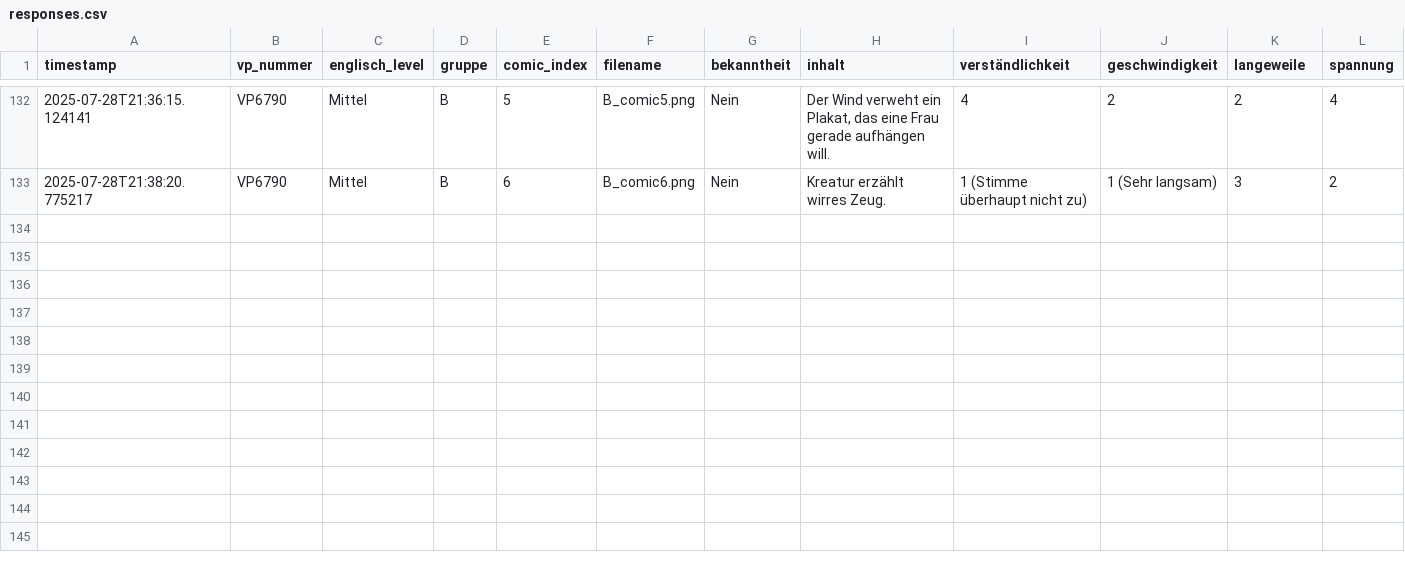
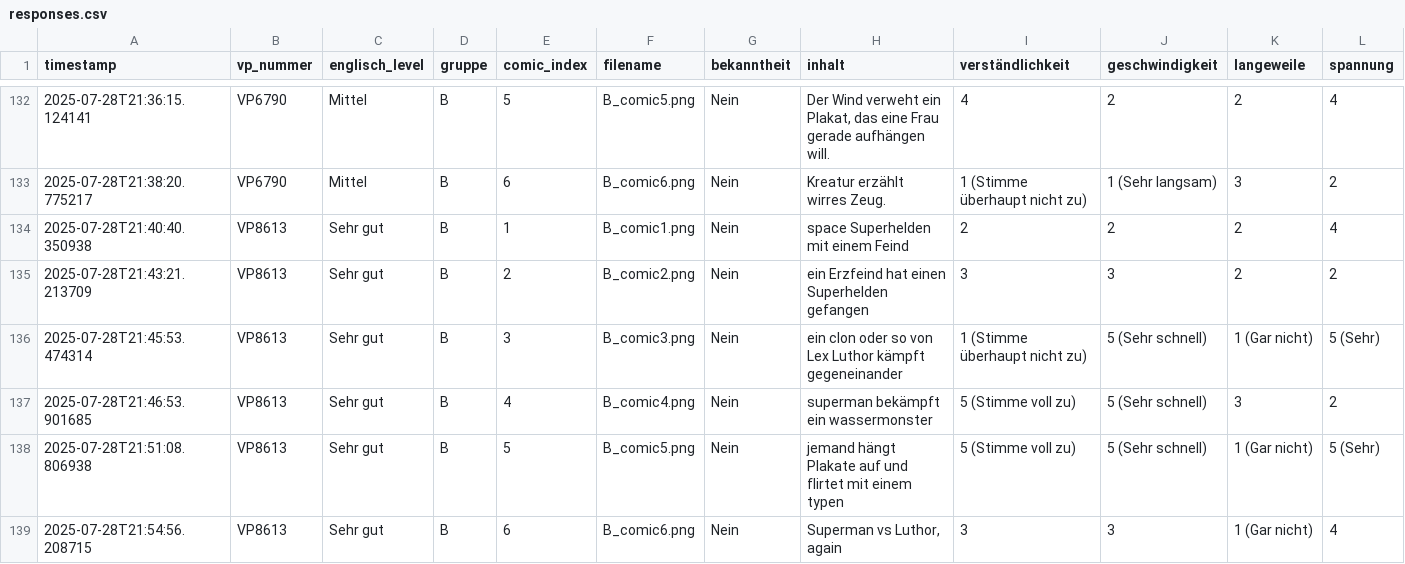
Before and after one commit to elisabz/comic_experiment, a CSV file: Results/responses.csv, drawn as a sheet; only a part is shown, gaps mark what is left out; rows hold the shown columns only; the diff names each change by its address in the sheet, - before the commit and + after, or states it on an @@ line.

Commit message:
Update responses with VP8613

```diff
--- a/Results/responses.csv
+++ b/Results/responses.csv
+row 134: 2025-07-28T21:40:40.350938 | VP8613 | Sehr gut | B | 1 | B_comic1.png | Nein | space Superhelden mit einem Feind | 2 | 2 | 2 | 4
+row 135: 2025-07-28T21:43:21.213709 | VP8613 | Sehr gut | B | 2 | B_comic2.png | Nein | ein Erzfeind hat einen Superhelden gefangen | 3 | 3 | 2 | 2
+row 136: 2025-07-28T21:45:53.474314 | VP8613 | Sehr gut | B | 3 | B_comic3.png | Nein | ein clon oder so von Lex Luthor kämpft gegeneinander | 1 (Stimme überhaupt nicht zu) | 5 (Sehr schnell) | 1 (Gar nicht) | 5 (Sehr)
+row 137: 2025-07-28T21:46:53.901685 | VP8613 | Sehr gut | B | 4 | B_comic4.png | Nein | superman bekämpft ein wassermonster | 5 (Stimme voll zu) | 5 (Sehr schnell) | 3 | 2
+row 138: 2025-07-28T21:51:08.806938 | VP8613 | Sehr gut | B | 5 | B_comic5.png | Nein | jemand hängt Plakate auf und flirtet mit einem typen | 5 (Stimme voll zu) | 5 (Sehr schnell) | 1 (Gar nicht) | 5 (Sehr)
+row 139: 2025-07-28T21:54:56.208715 | VP8613 | Sehr gut | B | 6 | B_comic6.png | Nein | Superman vs Luthor, again | 3 | 3 | 1 (Gar nicht) | 4
```
